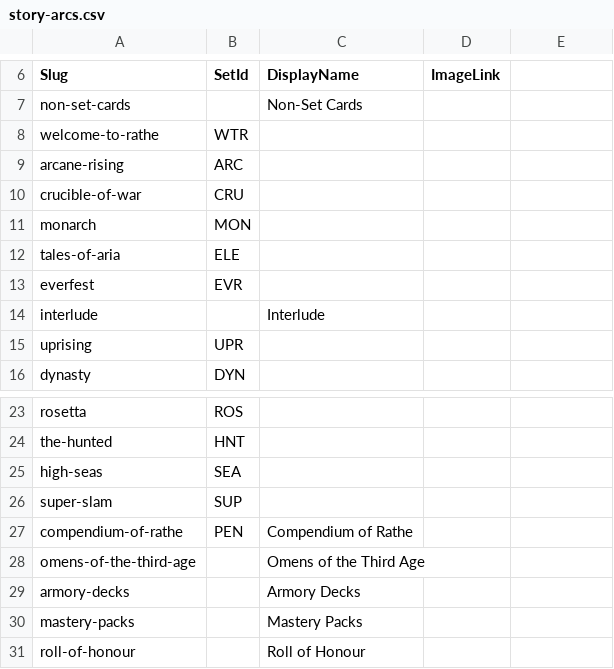
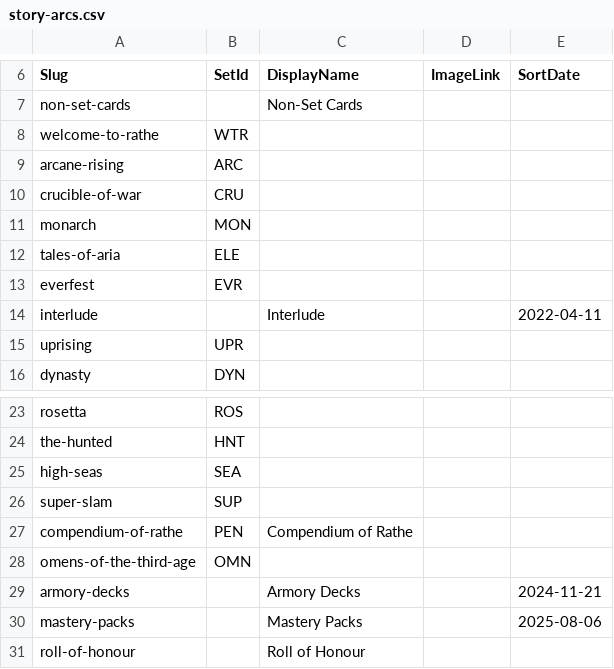
Before and after one commit to nathaneastwood/fablore, a CSV file: src/data/csv/story-arcs.csv, drawn as a sheet; only a part is shown, gaps mark what is left out; the diff names each change by its address in the sheet, - before the commit and + after, or states it on an @@ line.

Commit message:
fix: Sort story dates better

```diff
--- a/src/data/csv/story-arcs.csv
+++ b/src/data/csv/story-arcs.csv
-E6: (empty)
+E6: SortDate
-E14 (SortDate): (empty)
+E14 (SortDate): 2022-04-11
-B28 (SetId): (empty)
+B28 (SetId): OMN
-C28 (DisplayName): Omens of the Third Age
+C28 (DisplayName): (empty)
-E29 (SortDate): (empty)
+E29 (SortDate): 2024-11-21
-E30 (SortDate): (empty)
+E30 (SortDate): 2025-08-06
```
Also changed, not shown: 1 other file.
